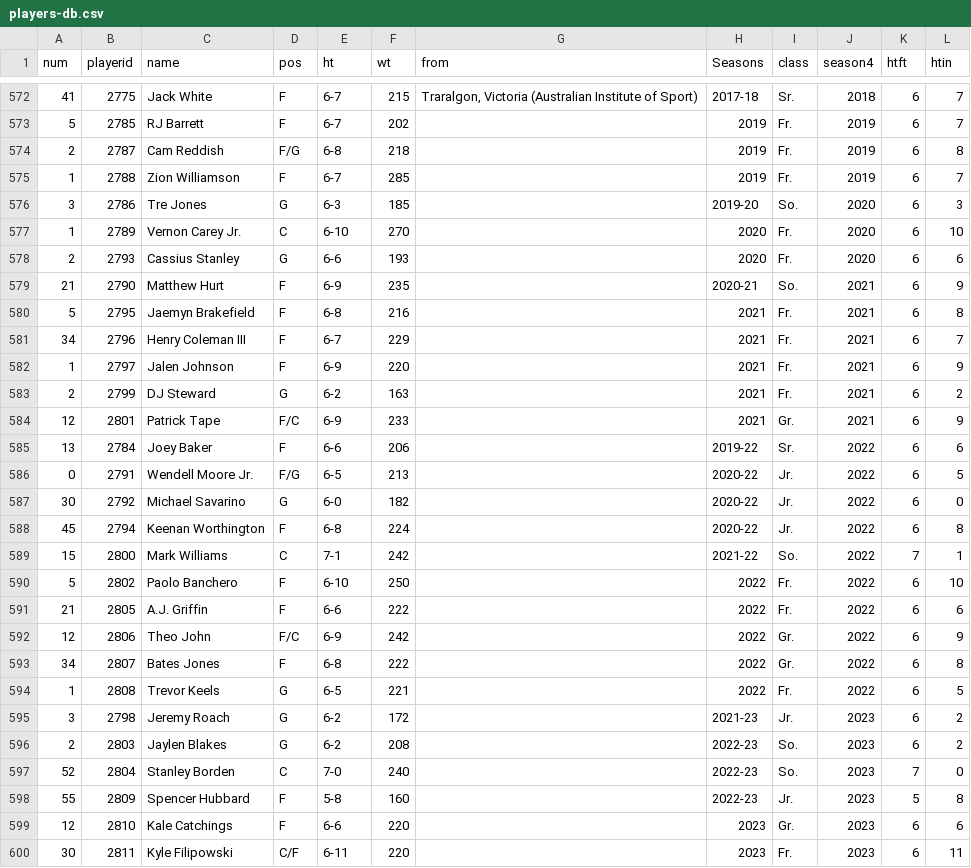
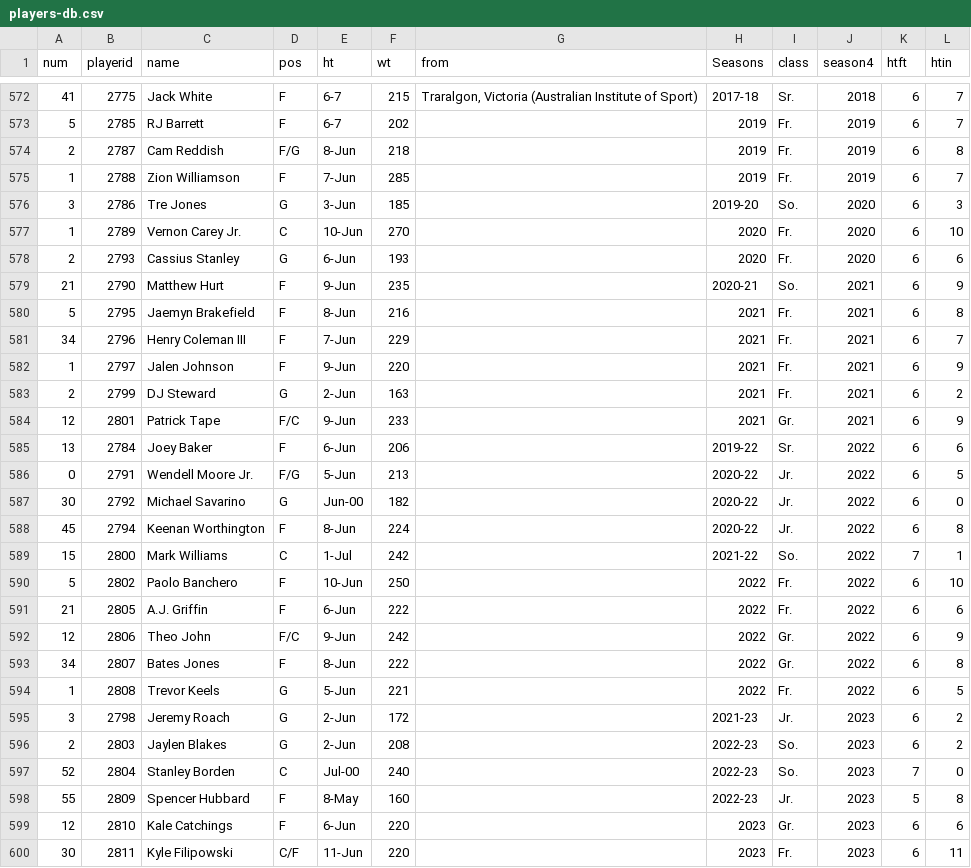
Before and after one commit to hedstnd/devil, a CSV file: players-db.csv, drawn as a sheet; only a part is shown, gaps mark what is left out; the diff covers the shown part only.

```diff
--- a/players-db.csv
+++ b/players-db.csv
@@ -573,28 +573,28 @@
 5,2785,RJ Barrett,F,6-7 ,202,,2019,Fr.,2019,6,7
-2,2787,Cam Reddish,F/G ,6-8,218,,2019,Fr.,2019,6,8
-1,2788,Zion Williamson,F,6-7,285,,2019,Fr.,2019,6,7
-3,2786,Tre Jones,G,6-3,185,,2019-20 ,So.,2020,6,3
-1,2789,Vernon Carey Jr.,C ,6-10,270,,2020,Fr.,2020,6,10
-2,2793,Cassius Stanley,G,6-6,193,,2020,Fr.,2020,6,6
-21,2790,Matthew Hurt,F,6-9,235,,2020-21 ,So.,2021,6,9
-5,2795,Jaemyn Brakefield,F,6-8,216,,2021,Fr.,2021,6,8
-34,2796,Henry Coleman III,F,6-7,229,,2021,Fr.,2021,6,7
-1,2797,Jalen Johnson,F,6-9,220,,2021,Fr.,2021,6,9
-2,2799,DJ Steward,G,6-2,163,,2021,Fr.,2021,6,2
-12,2801,Patrick Tape,F/C ,6-9,233,,2021,Gr.,2021,6,9
-13,2784,Joey Baker,F,6-6,206,,2019-22 ,Sr.,2022,6,6
-0,2791,Wendell Moore Jr.,F/G ,6-5,213,,2020-22 ,Jr.,2022,6,5
-30,2792,Michael Savarino,G,6-0,182,,2020-22 ,Jr.,2022,6,0
-45,2794,Keenan Worthington,F,6-8,224,,2020-22 ,Jr.,2022,6,8
-15,2800,Mark Williams,C ,7-1,242,,2021-22 ,So.,2022,7,1
-5,2802,Paolo Banchero,F,6-10,250,,2022,Fr.,2022,6,10
-21,2805,A.J. Griffin,F,6-6,222,,2022,Fr.,2022,6,6
-12,2806,Theo John,F/C ,6-9,242,,2022,Gr.,2022,6,9
-34,2807,Bates Jones,F,6-8,222,,2022,Gr.,2022,6,8
-1,2808,Trevor Keels,G,6-5,221,,2022,Fr.,2022,6,5
-3,2798,Jeremy Roach,G,6-2,172,,2021-23 ,Jr.,2023,6,2
-2,2803,Jaylen Blakes,G,6-2,208,,2022-23 ,So.,2023,6,2
-52,2804,Stanley Borden,C ,7-0,240,,2022-23 ,So.,2023,7,0
-55,2809,Spencer Hubbard,F,5-8,160,,2022-23 ,Jr.,2023,5,8
-12,2810,Kale Catchings,F,6-6,220,,2023,Gr.,2023,6,6
-30,2811,Kyle Filipowski,C/F,6-11,220,,2023,Fr.,2023,6,11
+2,2787,Cam Reddish,F/G ,8-Jun,218,,2019,Fr.,2019,6,8
+1,2788,Zion Williamson,F,7-Jun,285,,2019,Fr.,2019,6,7
+3,2786,Tre Jones,G,3-Jun,185,,2019-20 ,So.,2020,6,3
+1,2789,Vernon Carey Jr.,C ,10-Jun,270,,2020,Fr.,2020,6,10
+2,2793,Cassius Stanley,G,6-Jun,193,,2020,Fr.,2020,6,6
+21,2790,Matthew Hurt,F,9-Jun,235,,2020-21 ,So.,2021,6,9
+5,2795,Jaemyn Brakefield,F,8-Jun,216,,2021,Fr.,2021,6,8
+34,2796,Henry Coleman III,F,7-Jun,229,,2021,Fr.,2021,6,7
+1,2797,Jalen Johnson,F,9-Jun,220,,2021,Fr.,2021,6,9
+2,2799,DJ Steward,G,2-Jun,163,,2021,Fr.,2021,6,2
+12,2801,Patrick Tape,F/C ,9-Jun,233,,2021,Gr.,2021,6,9
+13,2784,Joey Baker,F,6-Jun,206,,2019-22 ,Sr.,2022,6,6
+0,2791,Wendell Moore Jr.,F/G ,5-Jun,213,,2020-22 ,Jr.,2022,6,5
+30,2792,Michael Savarino,G,Jun-00,182,,2020-22 ,Jr.,2022,6,0
+45,2794,Keenan Worthington,F,8-Jun,224,,2020-22 ,Jr.,2022,6,8
+15,2800,Mark Williams,C ,1-Jul,242,,2021-22 ,So.,2022,7,1
+5,2802,Paolo Banchero,F,10-Jun,250,,2022,Fr.,2022,6,10
+21,2805,A.J. Griffin,F,6-Jun,222,,2022,Fr.,2022,6,6
+12,2806,Theo John,F/C ,9-Jun,242,,2022,Gr.,2022,6,9
+34,2807,Bates Jones,F,8-Jun,222,,2022,Gr.,2022,6,8
+1,2808,Trevor Keels,G,5-Jun,221,,2022,Fr.,2022,6,5
+3,2798,Jeremy Roach,G,2-Jun,172,,2021-23 ,Jr.,2023,6,2
+2,2803,Jaylen Blakes,G,2-Jun,208,,2022-23 ,So.,2023,6,2
+52,2804,Stanley Borden,C ,Jul-00,240,,2022-23 ,So.,2023,7,0
+55,2809,Spencer Hubbard,F,8-May,160,,2022-23 ,Jr.,2023,5,8
+12,2810,Kale Catchings,F,6-Jun,220,,2023,Gr.,2023,6,6
+30,2811,Kyle Filipowski,C/F,11-Jun,220,,2023,Fr.,2023,6,11
```
Also changed, not shown: 12 edited cells elsewhere in this file, 1 other file.
